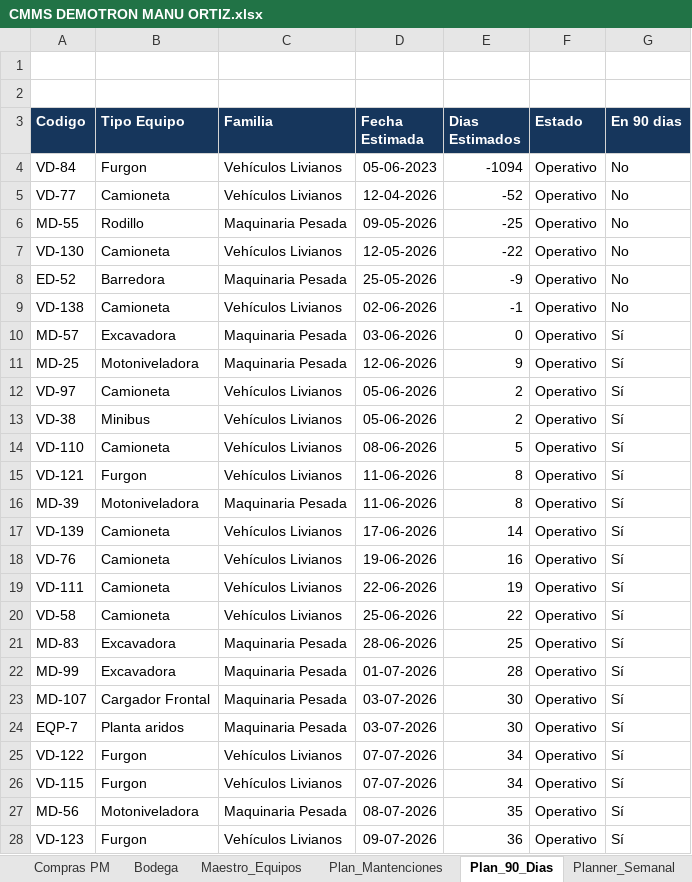
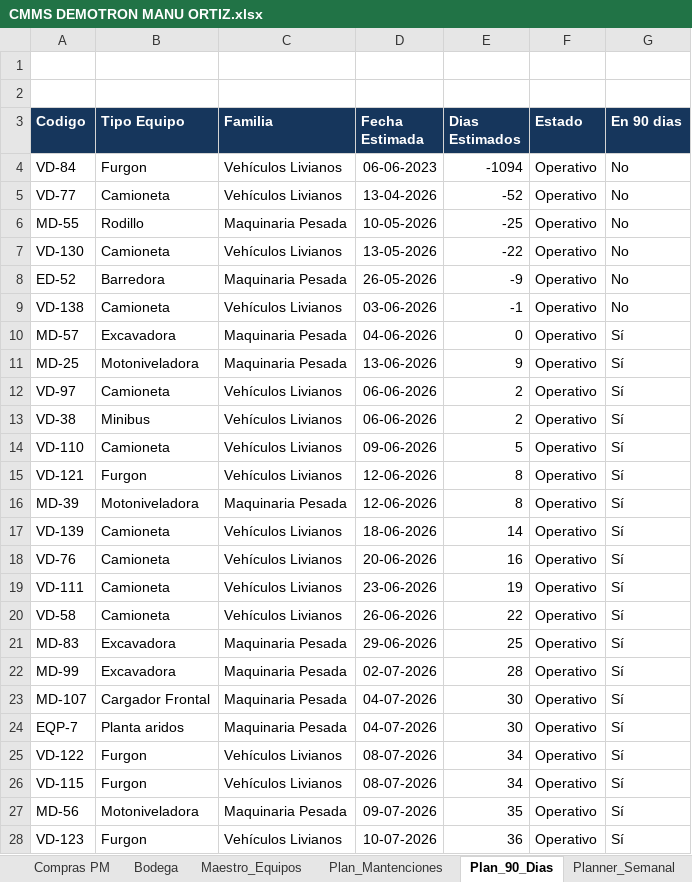
Before and after one commit to manuelortizortiz/cmms-demotron, an Excel workbook: CMMS DEMOTRON MANU ORTIZ.xlsx, sheet Plan_90_Dias, drawn as a sheet; only a part is shown; values as stored, in another font and other column widths than the file's, no borders; table styles not drawn; the diff covers the shown part only; the diff names each change by its address in the sheet, - before the commit and + after, or states it on an @@ line.

```diff
--- a/CMMS DEMOTRON MANU ORTIZ.xlsx (sheet Plan_90_Dias)
+++ b/CMMS DEMOTRON MANU ORTIZ.xlsx (sheet Plan_90_Dias)
-D4 (Fecha Estimada): 05-06-2023
+D4 (Fecha Estimada): 06-06-2023
-D5 (Fecha Estimada): 12-04-2026
+D5 (Fecha Estimada): 13-04-2026
-D6 (Fecha Estimada): 09-05-2026
+D6 (Fecha Estimada): 10-05-2026
-D7 (Fecha Estimada): 12-05-2026
+D7 (Fecha Estimada): 13-05-2026
-D8 (Fecha Estimada): 25-05-2026
+D8 (Fecha Estimada): 26-05-2026
-D9 (Fecha Estimada): 02-06-2026
+D9 (Fecha Estimada): 03-06-2026
-D10 (Fecha Estimada): 03-06-2026
+D10 (Fecha Estimada): 04-06-2026
-D11 (Fecha Estimada): 12-06-2026
+D11 (Fecha Estimada): 13-06-2026
-D12:D13 (Fecha Estimada): 05-06-2026
+D12:D13 (Fecha Estimada): 06-06-2026
-D14 (Fecha Estimada): 08-06-2026
+D14 (Fecha Estimada): 09-06-2026
-D15:D16 (Fecha Estimada): 11-06-2026
+D15:D16 (Fecha Estimada): 12-06-2026
-D17 (Fecha Estimada): 17-06-2026
+D17 (Fecha Estimada): 18-06-2026
-D18 (Fecha Estimada): 19-06-2026
+D18 (Fecha Estimada): 20-06-2026
-D19 (Fecha Estimada): 22-06-2026
+D19 (Fecha Estimada): 23-06-2026
-D20 (Fecha Estimada): 25-06-2026
+D20 (Fecha Estimada): 26-06-2026
-D21 (Fecha Estimada): 28-06-2026
+D21 (Fecha Estimada): 29-06-2026
-D22 (Fecha Estimada): 01-07-2026
+D22 (Fecha Estimada): 02-07-2026
-D23:D24 (Fecha Estimada): 03-07-2026
+D23:D24 (Fecha Estimada): 04-07-2026
-D25:D26 (Fecha Estimada): 07-07-2026
+D25:D26 (Fecha Estimada): 08-07-2026
-D27 (Fecha Estimada): 08-07-2026
+D27 (Fecha Estimada): 09-07-2026
-D28 (Fecha Estimada): 09-07-2026
+D28 (Fecha Estimada): 10-07-2026
```
Also changed, not shown: 91 edited cells elsewhere in this sheet, sheet Mantenciones, sheet Correctivas, sheet Plan_Mantenciones, sheet Maestro_Equipos, sheet Dashboard, hidden cells.
